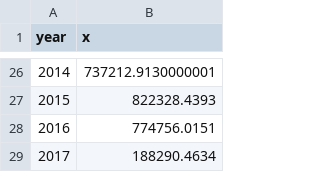
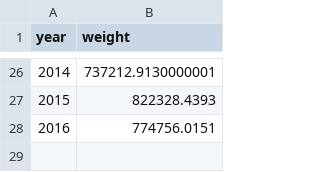
Before and after one commit to LlamaL/food-insecurity-fresno, a CSV file: fresno-meth/data/meth_seizure_ca.csv, drawn as a sheet; only a part is shown, gaps mark what is left out; the diff names each change by its address in the sheet, - before the commit and + after, or states it on an @@ line.

Commit message:
added new graph on ca meth seizure

```diff
--- a/fresno-meth/data/meth_seizure_ca.csv
+++ b/fresno-meth/data/meth_seizure_ca.csv
-B1: x
+B1: weight
-row 29: 2017 | 188290.4634
```
Also changed, not shown: 3 other files.
